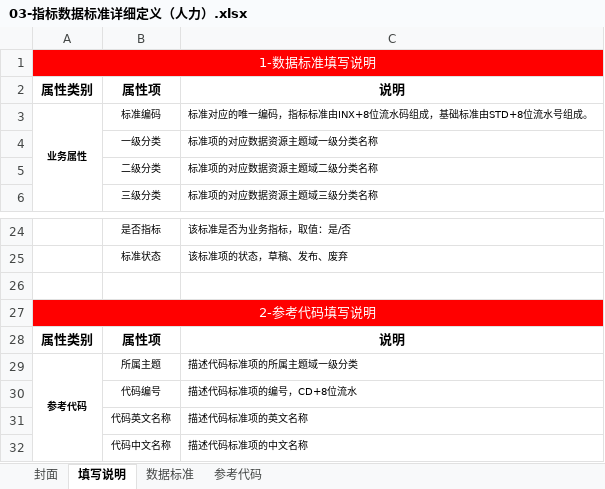
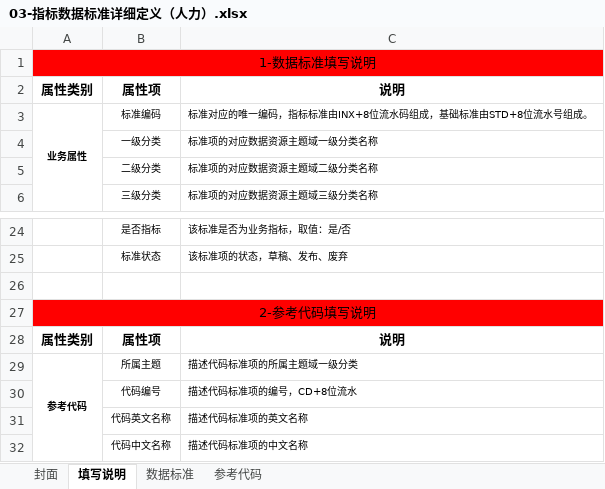
Before and after one commit to asterix314/misc, an Excel workbook: minmetals/人力资源/03-指标数据标准详细定义（人力）.xlsx, sheet 填写说明, drawn as a sheet; only a part is shown, gaps mark what is left out; values as stored, in another font and other column widths than the file's, no borders; the diff names each change by its address in the sheet, - before the commit and + after, or states it on an @@ line.

```diff
--- a/minmetals/人力资源/03-指标数据标准详细定义（人力）.xlsx (sheet 填写说明)
+++ b/minmetals/人力资源/03-指标数据标准详细定义（人力）.xlsx (sheet 填写说明)
-A1 text colour: #FFFFFF
+A1 text colour: black
-A27 text colour: #FFFFFF
+A27 text colour: black
```
Also changed, not shown: sheet 数据标准, sheet 参考代码, 3 other files.
